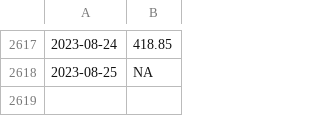
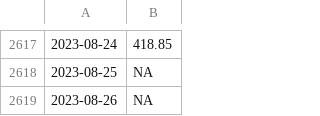
Before and after one commit to wdenton/noa2co2, a CSV file: mauna-loa.csv, drawn as a sheet; only a part is shown, gaps mark what is left out.

Commit message:
Daily update

```diff
--- a/mauna-loa.csv
+++ b/mauna-loa.csv
@@ -2618 +2618,2 @@
 2023-08-25,NA
+2023-08-26,NA
```
